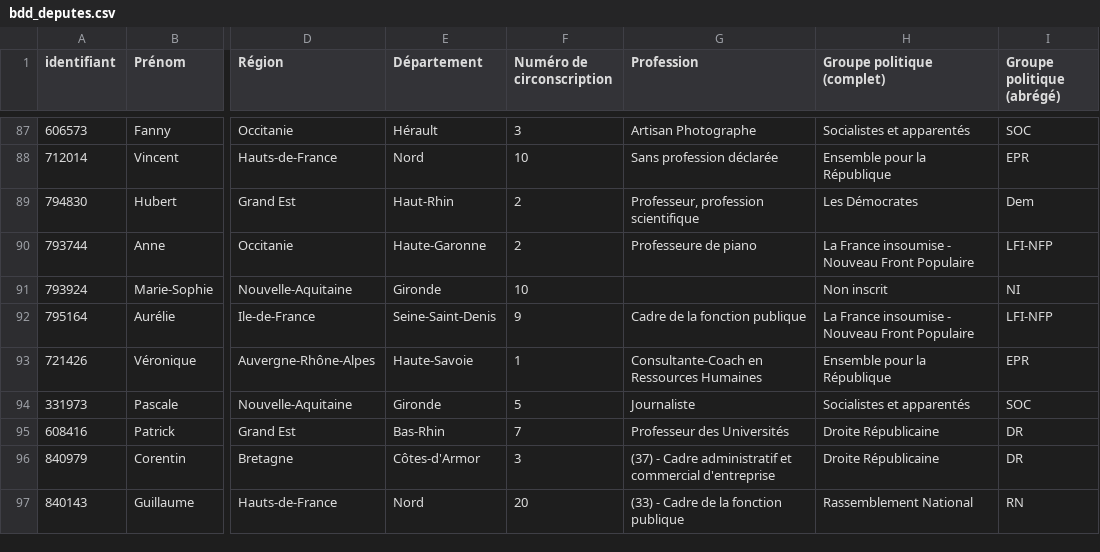
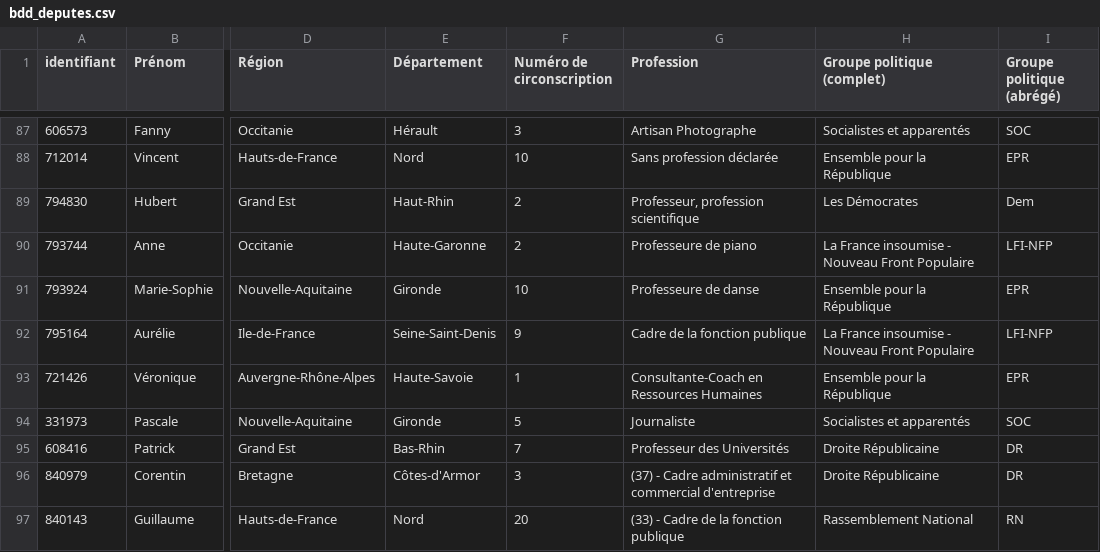
Before and after one commit to FrancoisMB/CollabBot, a CSV file: v4/bdd_deputes.csv, drawn as a sheet; only a part is shown, gaps mark what is left out; the diff names each change by its address in the sheet, - before the commit and + after, or states it on an @@ line.

Commit message:
python commit 2026-07-23 19:37:15

```diff
--- a/v4/bdd_deputes.csv
+++ b/v4/bdd_deputes.csv
-G91 (Profession): (empty)
+G91 (Profession): Professeure de danse
-H91 (Groupe politique (complet)): Non inscrit
+H91 (Groupe politique (complet)): Ensemble pour la République
-I91 (Groupe politique (abrégé)): NI
+I91 (Groupe politique (abrégé)): EPR
```
